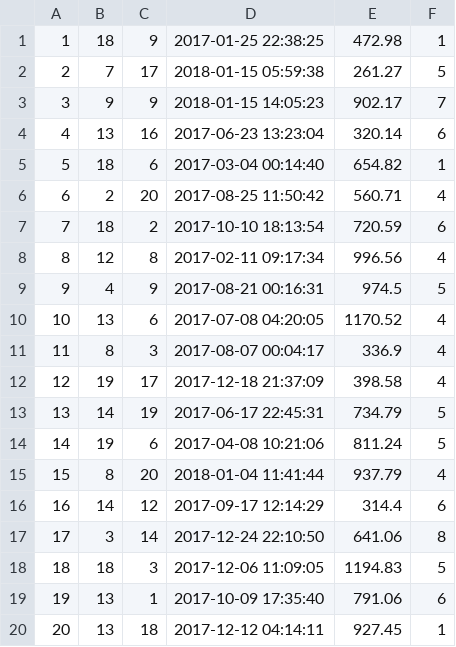
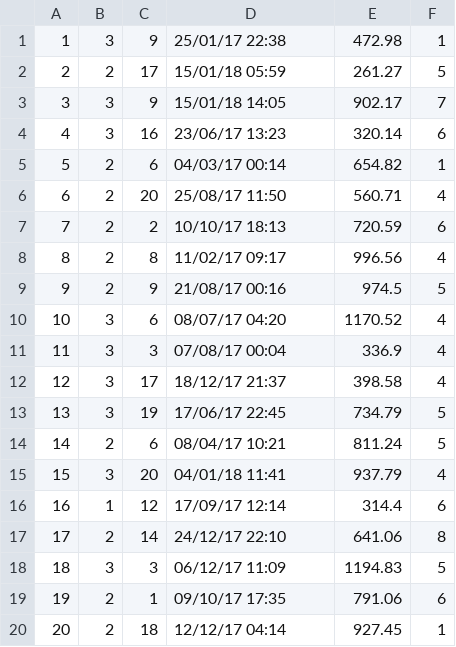
Before and after one commit to jpaoo/BD_Avanzadas, a CSV file: csv/compras1.csv, drawn as a sheet.

```diff
--- a/csv/compras1.csv
+++ b/csv/compras1.csv
@@ -1,20 +1,20 @@
-1,18,9,2017-01-25 22:38:25,472.98,1
-2,7,17,2018-01-15 05:59:38,261.27,5
-3,9,9,2018-01-15 14:05:23,902.17,7
-4,13,16,2017-06-23 13:23:04,320.14,6
-5,18,6,2017-03-04 00:14:40,654.82,1
-6,2,20,2017-08-25 11:50:42,560.71,4
-7,18,2,2017-10-10 18:13:54,720.59,6
-8,12,8,2017-02-11 09:17:34,996.56,4
-9,4,9,2017-08-21 00:16:31,974.5,5
-10,13,6,2017-07-08 04:20:05,1170.52,4
-11,8,3,2017-08-07 00:04:17,336.9,4
-12,19,17,2017-12-18 21:37:09,398.58,4
-13,14,19,2017-06-17 22:45:31,734.79,5
-14,19,6,2017-04-08 10:21:06,811.24,5
-15,8,20,2018-01-04 11:41:44,937.79,4
-16,14,12,2017-09-17 12:14:29,314.4,6
-17,3,14,2017-12-24 22:10:50,641.06,8
-18,18,3,2017-12-06 11:09:05,1194.83,5
-19,13,1,2017-10-09 17:35:40,791.06,6
-20,13,18,2017-12-12 04:14:11,927.45,1
+1,3,9,25/01/17 22:38,472.98,1
+2,2,17,15/01/18 05:59,261.27,5
+3,3,9,15/01/18 14:05,902.17,7
+4,3,16,23/06/17 13:23,320.14,6
+5,2,6,04/03/17 00:14,654.82,1
+6,2,20,25/08/17 11:50,560.71,4
+7,2,2,10/10/17 18:13,720.59,6
+8,2,8,11/02/17 09:17,996.56,4
+9,2,9,21/08/17 00:16,974.5,5
+10,3,6,08/07/17 04:20,1170.52,4
+11,3,3,07/08/17 00:04,336.9,4
+12,3,17,18/12/17 21:37,398.58,4
+13,3,19,17/06/17 22:45,734.79,5
+14,2,6,08/04/17 10:21,811.24,5
+15,3,20,04/01/18 11:41,937.79,4
+16,1,12,17/09/17 12:14,314.4,6
+17,2,14,24/12/17 22:10,641.06,8
+18,3,3,06/12/17 11:09,1194.83,5
+19,2,1,09/10/17 17:35,791.06,6
+20,2,18,12/12/17 04:14,927.45,1
```
Also changed, not shown: csv/autores.csv, csv/clients1.csv, 12 other files.
